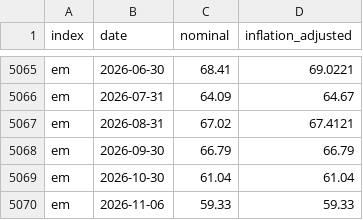
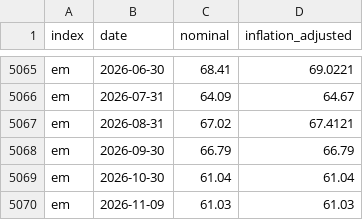
Before and after one commit to Antonis-Koutsoumpis/sp500-backtester, a CSV file: data/index_prices.csv, drawn as a sheet; only a part is shown, gaps mark what is left out; the diff covers the shown part only.

```diff
--- a/data/index_prices.csv
+++ b/data/index_prices.csv
@@ -5069,2 +5069,2 @@ em,2026-09-30,66.79,66.79
 em,2026-10-30,61.04,61.04
-em,2026-11-06,59.33,59.33
+em,2026-11-09,61.03,61.03
```
Also changed, not shown: 10 added rows and 10 removed rows elsewhere in this file, 1 other file.
